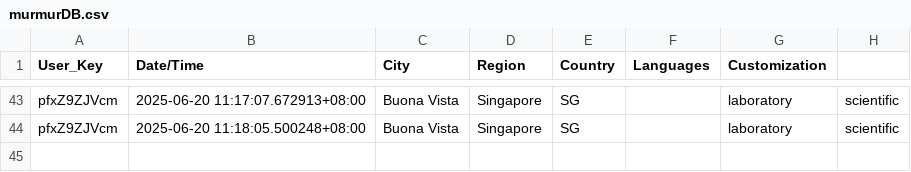
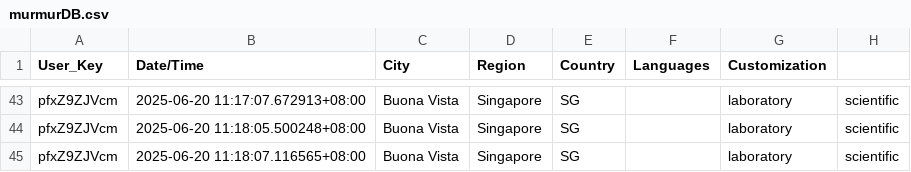
Before and after one commit to devz999/Murmur-v1.0, a CSV file: murmurDB.csv, drawn as a sheet; only a part is shown, gaps mark what is left out; the diff names each change by its address in the sheet, - before the commit and + after, or states it on an @@ line.

Commit message:
Update file via API

```diff
--- a/murmurDB.csv
+++ b/murmurDB.csv
+row 45: pfxZ9ZJVcm | 2025-06-20 11:18:07.116565+08:00 | Buona Vista | Singapore | SG |  | laboratory | scientific
```
